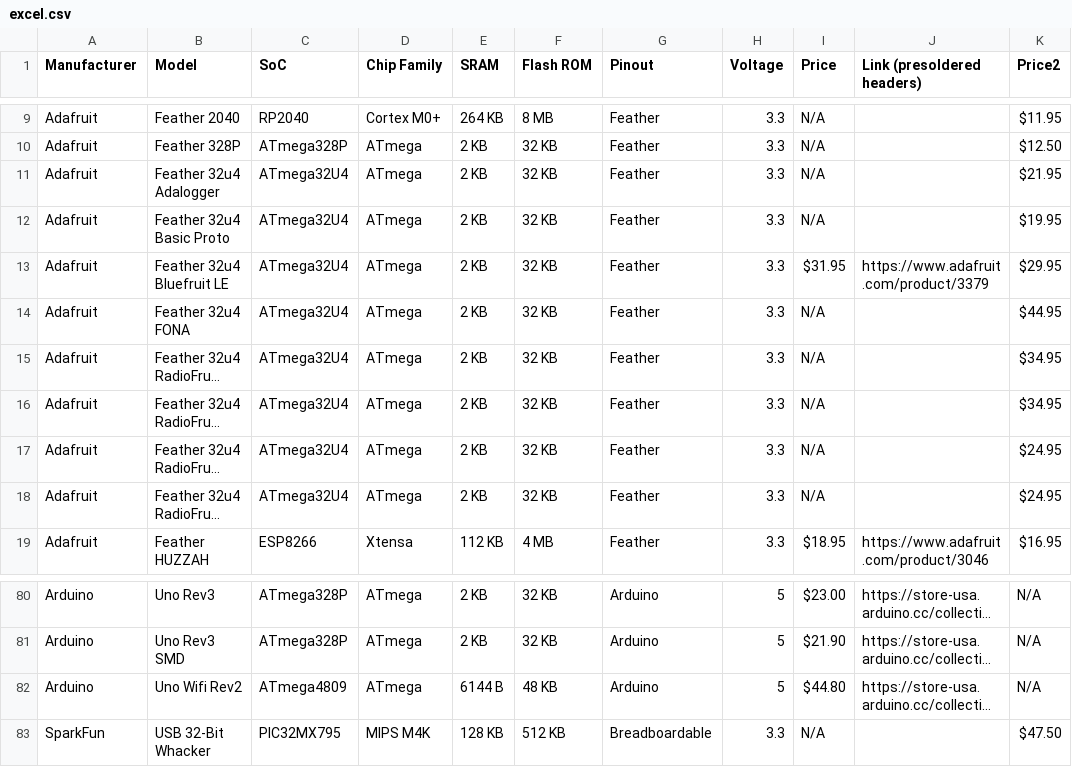
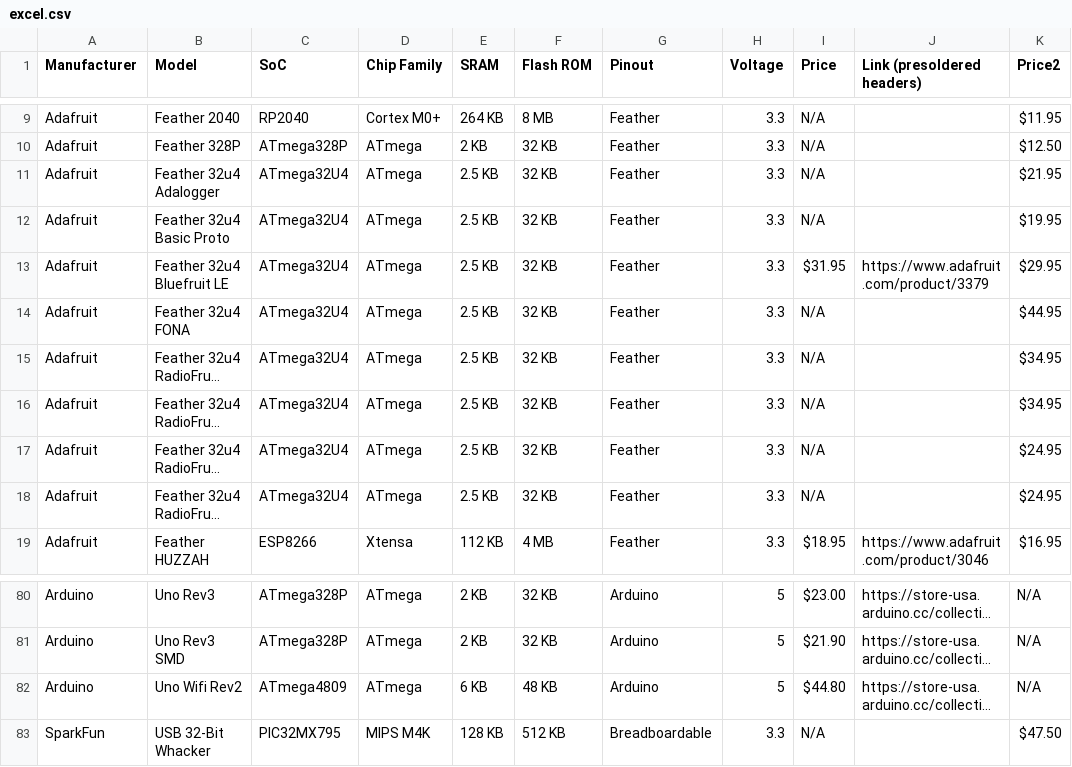
Before and after one commit to sophaskins/duinodb, a CSV file: excel.csv, drawn as a sheet; only a part is shown, gaps mark what is left out; long unchanged cells end in …; the diff names each change by its address in the sheet, - before the commit and + after, or states it on an @@ line.

```diff
--- a/excel.csv
+++ b/excel.csv
-E11:E18 (SRAM): 2 KB
+E11:E18 (SRAM): 2.5 KB
-E82 (SRAM): 6144 B
+E82 (SRAM): 6 KB
```
Also changed, not shown: 9 other files.
